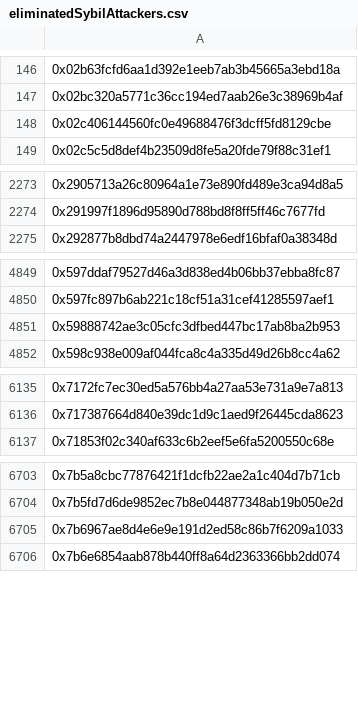
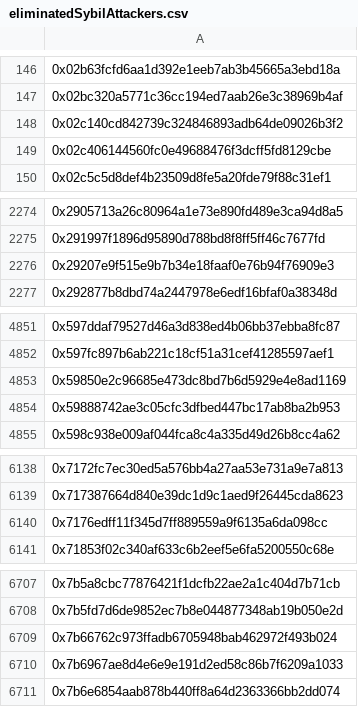
Before and after one commit to hop-protocol/hop-airdrop, a CSV file: src/data/eliminatedSybilAttackers.csv, drawn as a sheet; only a part is shown, gaps mark what is left out; the diff covers the shown part only; the diff names each change by its address in the sheet, - before the commit and + after, or states it on an @@ line.

```diff
--- a/src/data/eliminatedSybilAttackers.csv
+++ b/src/data/eliminatedSybilAttackers.csv
+row 148: 0x02c140cd842739c324846893adb64de09026b3f2
+row 2276: 0x29207e9f515e9b7b34e18faaf0e76b94f76909e3
+row 4853: 0x59850e2c96685e473dc8bd7b6d5929e4e8ad1169
+row 6140: 0x7176edff11f345d7ff889559a9f6135a6da098cc
+row 6709: 0x7b66762c973ffadb6705948bab462972f493b024
```
Also changed, not shown: 5 added rows elsewhere in this file, 4 other files.
